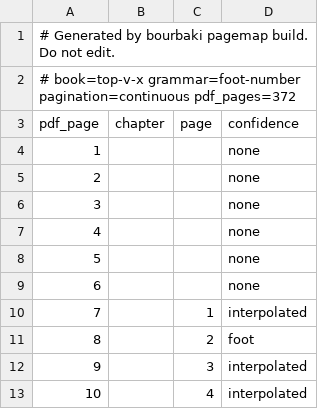
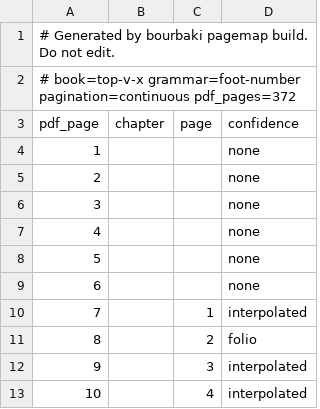
Before and after one commit to tamnd/bourbaki, a TSV file: manifests/page-map/top-v-x.tsv, drawn as a sheet; only a part is shown.

```diff
--- a/manifests/page-map/top-v-x.tsv
+++ b/manifests/page-map/top-v-x.tsv
@@ -10,3 +10,3 @@ pdf_page	chapter	page	confidence
 7		1	interpolated
-8		2	foot
+8		2	folio
 9		3	interpolated
```
Also changed, not shown: manifests/page-map/alg-i-iii.tsv, manifests/page-map/ens-i-iv.tsv, 9 other files.
